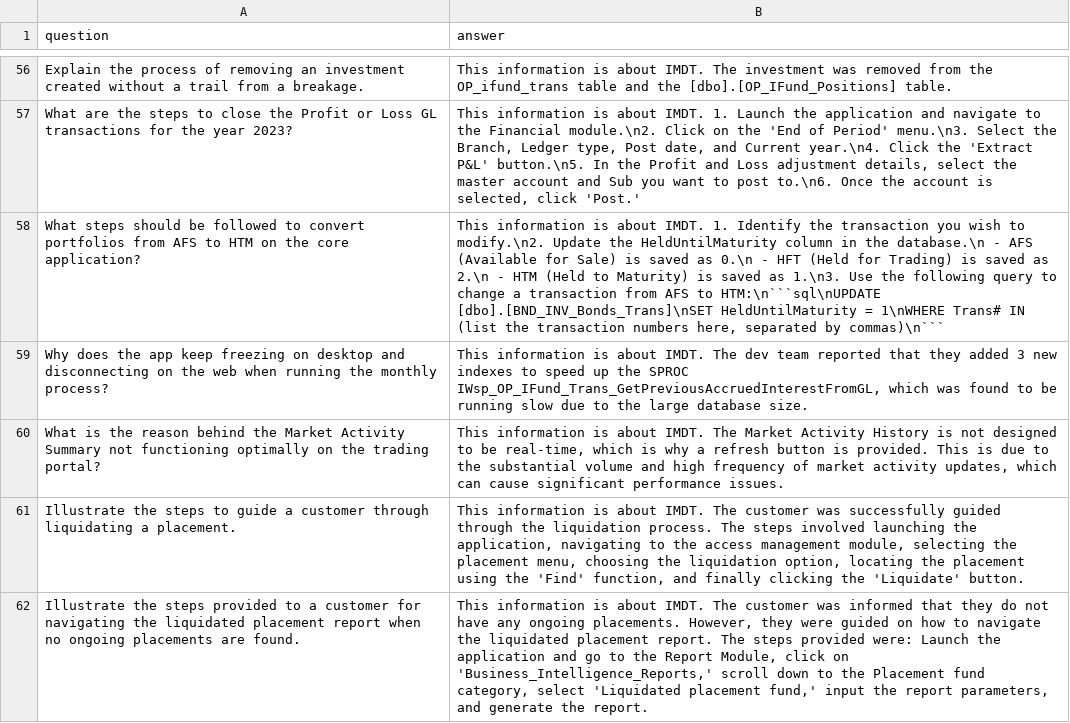
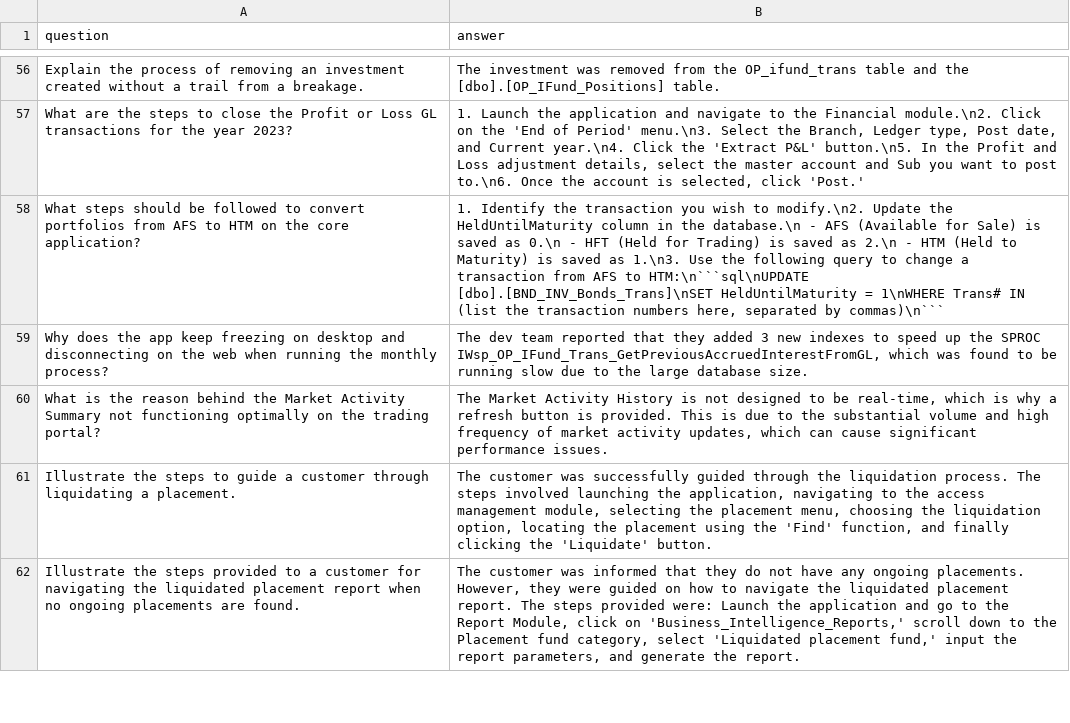
Before and after one commit to ooa7/IWSupport, a CSV file: aiproject.csv, drawn as a sheet; only a part is shown, gaps mark what is left out; the diff covers the shown part only; the diff names each change by its address in the sheet, - before the commit and + after, or states it on an @@ line.

```diff
--- a/aiproject.csv
+++ b/aiproject.csv
-B56 (answer): This information is about IMDT. The investment…
+B56 (answer): The investment…
-B57 (answer): This information is about IMDT. 1. Launch…
+B57 (answer): 1. Launch…
-B58 (answer): This information is about IMDT. 1. Identify…
+B58 (answer): 1. Identify…
-B59 (answer): This information is about IMDT. The dev…
+B59 (answer): The dev…
-B60 (answer): This information is about IMDT. The Market…
+B60 (answer): The Market…
-B61 (answer): This information is about IMDT. The customer…
+B61 (answer): The customer…
-B62 (answer): This information is about IMDT. The customer…
+B62 (answer): The customer…
```
Also changed, not shown: 105 edited cells elsewhere in this file.
